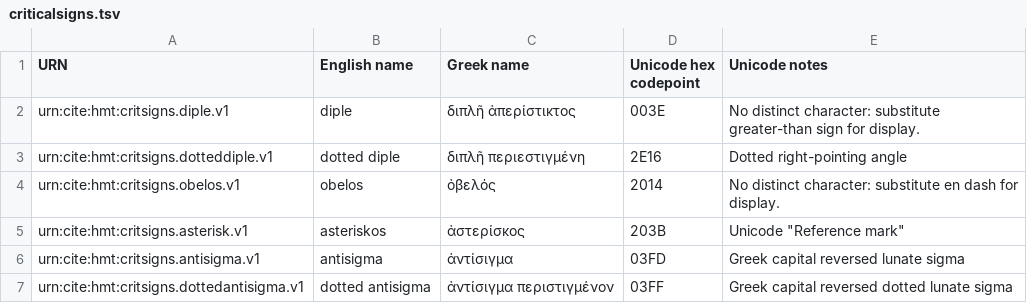
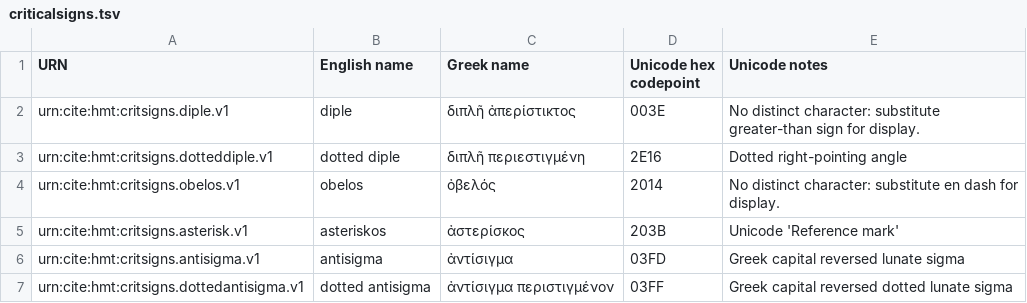
Before and after one commit to cite-architecture/cite_test_ttl, a TSV file: testsuite/collections/textfiles/criticalsigns.tsv, drawn as a sheet; the diff names each change by its address in the sheet, - before the commit and + after, or states it on an @@ line.

Commit message:
Update criticalsigns.tsv

```diff
--- a/testsuite/collections/textfiles/criticalsigns.tsv
+++ b/testsuite/collections/textfiles/criticalsigns.tsv
-E5 (Unicode notes): Unicode "Reference mark"
+E5 (Unicode notes): Unicode 'Reference mark'
```
